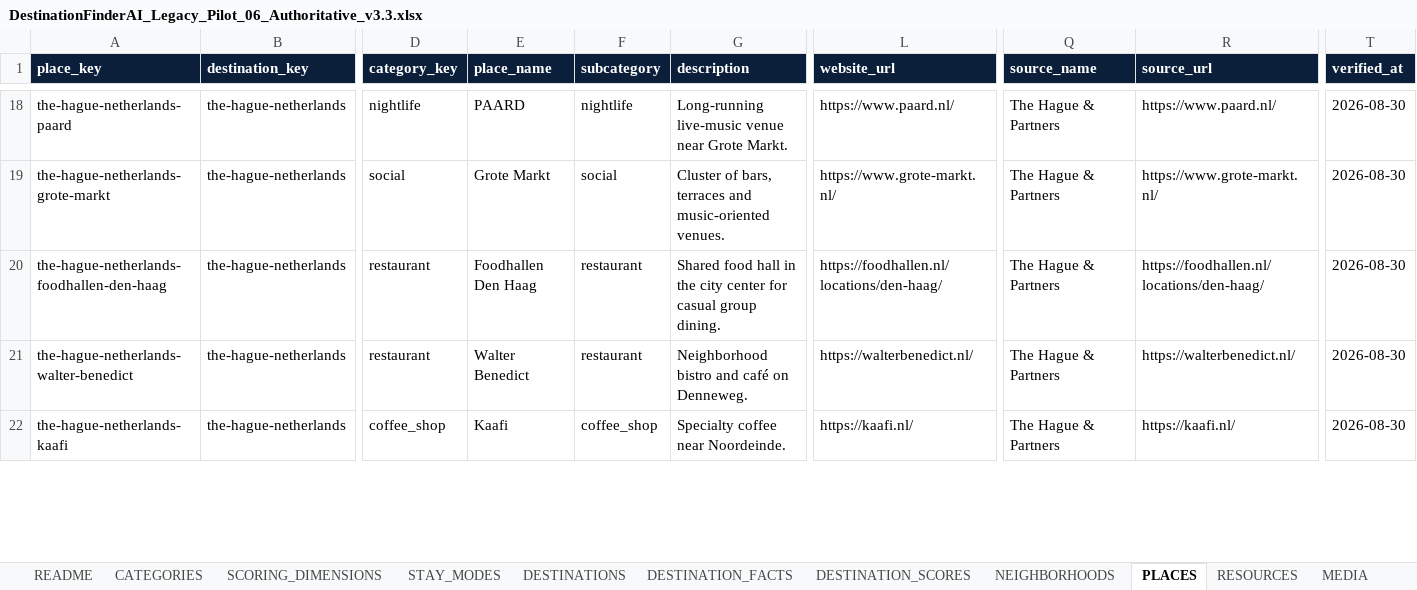
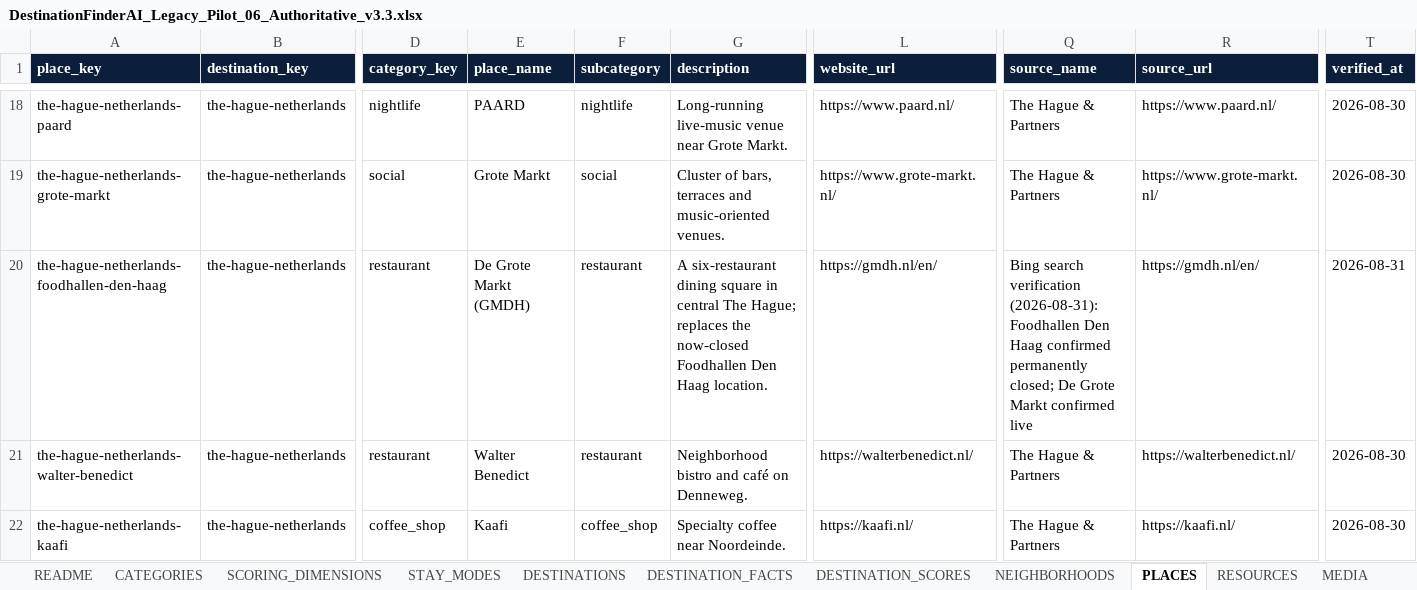
Before and after one commit to cdardano21/horizon-atlas-v2, an Excel workbook: data/legacy-migration-pilot-06/DestinationFinderAI_Legacy_Pilot_06_Authoritative_v3.3.xlsx, sheet PLACES, drawn as a sheet; only a part is shown, gaps mark what is left out; values as stored, in another font and other column widths than the file's, no borders; the diff covers the shown part only; the diff names each change by its address in the sheet, - before the commit and + after, or states it on an @@ line.

Commit message:
feat: enrich destination food recommendation links

```diff
--- a/data/legacy-migration-pilot-06/DestinationFinderAI_Legacy_Pilot_06_Authoritative_v3.3.xlsx (sheet PLACES)
+++ b/data/legacy-migration-pilot-06/DestinationFinderAI_Legacy_Pilot_06_Authoritative_v3.3.xlsx (sheet PLACES)
-E20 (place_name): Foodhallen Den Haag
+E20 (place_name): De Grote Markt (GMDH)
-G20 (description): Shared food hall in the city center for casual group dining.
+G20 (description): A six-restaurant dining square in central The Hague; replaces the now-closed Foodhallen Den Haag location.
-L20 (website_url): https://foodhallen.nl/locations/den-haag/
+L20 (website_url): https://gmdh.nl/en/
-Q20 (source_name): The Hague & Partners
+Q20 (source_name): Bing search verification (2026-08-31): Foodhallen Den Haag confirmed permanently closed; De Grote Markt confirmed live
-R20 (source_url): https://foodhallen.nl/locations/den-haag/
+R20 (source_url): https://gmdh.nl/en/
-T20 (verified_at): 2026-08-30
+T20 (verified_at): 2026-08-31
```
Also changed, not shown: 40 edited cells and cell formats elsewhere in this sheet, data/DestinationFinderAI_Expansion_Batch_01_5_Destinations_v3.3.xlsx, data/DestinationFinderAI_Expansion_Batch_02_5_Destinations_v3.3.xlsx, 4 other files.
